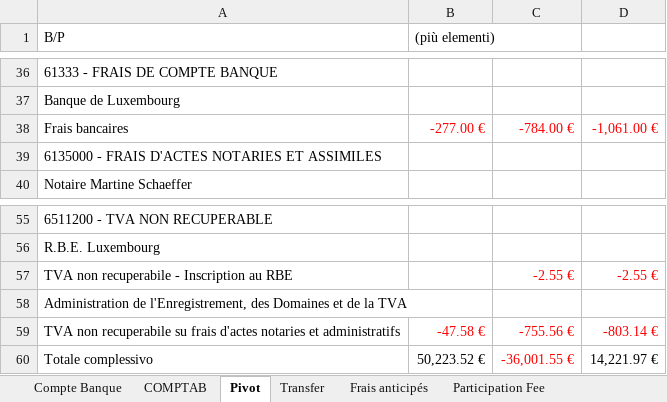
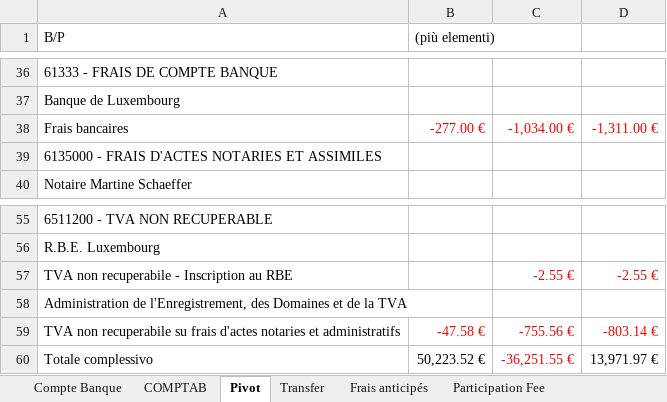
Before and after one commit to Edoardo1953/GREEN_ENERBRAS, an Excel workbook: uploads/CONTABILITA Green Enerbras One SCSp.xlsx, sheet Pivot, drawn as a sheet; only a part is shown, gaps mark what is left out; values as stored, in another font and other column widths than the file's, no borders; the diff names each change by its address in the sheet, - before the commit and + after, or states it on an @@ line.

```diff
--- a/uploads/CONTABILITA Green Enerbras One SCSp.xlsx (sheet Pivot)
+++ b/uploads/CONTABILITA Green Enerbras One SCSp.xlsx (sheet Pivot)
-C38: -784.00 €
+C38: -1,034.00 €
-D38: -1,061.00 €
+D38: -1,311.00 €
-C60: -36,001.55 €
+C60: -36,251.55 €
-D60: 14,221.97 €
+D60: 13,971.97 €
```
Also changed, not shown: sheet Compte Banque, sheet COMPTAB, formulas that keep their value, 2 other files.
